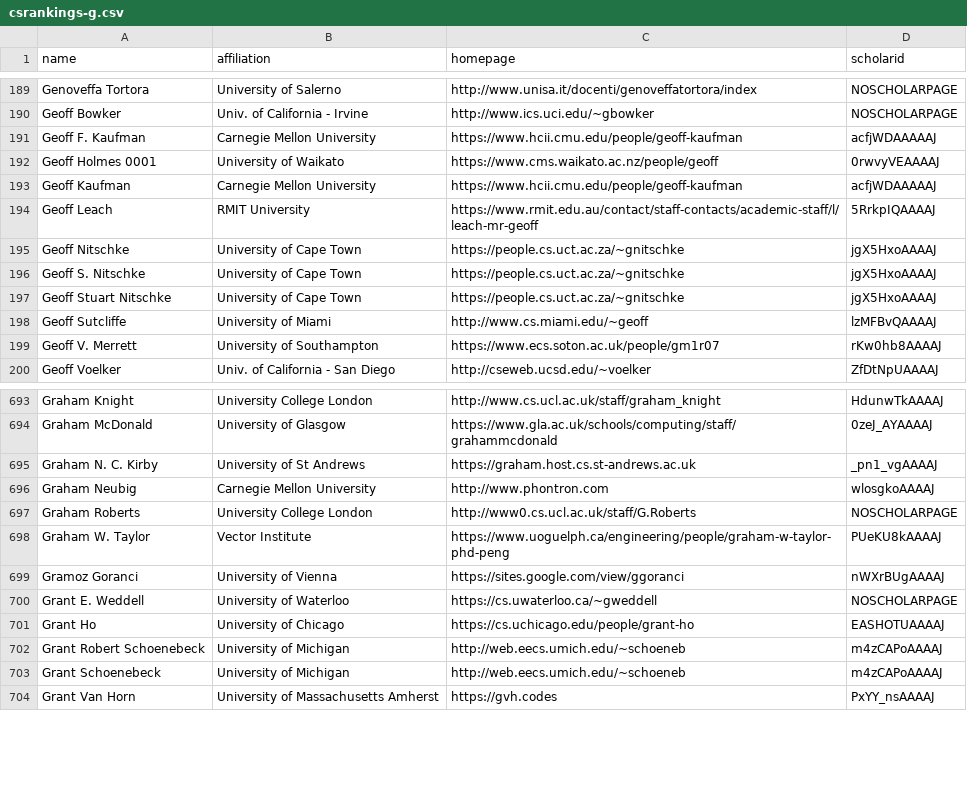
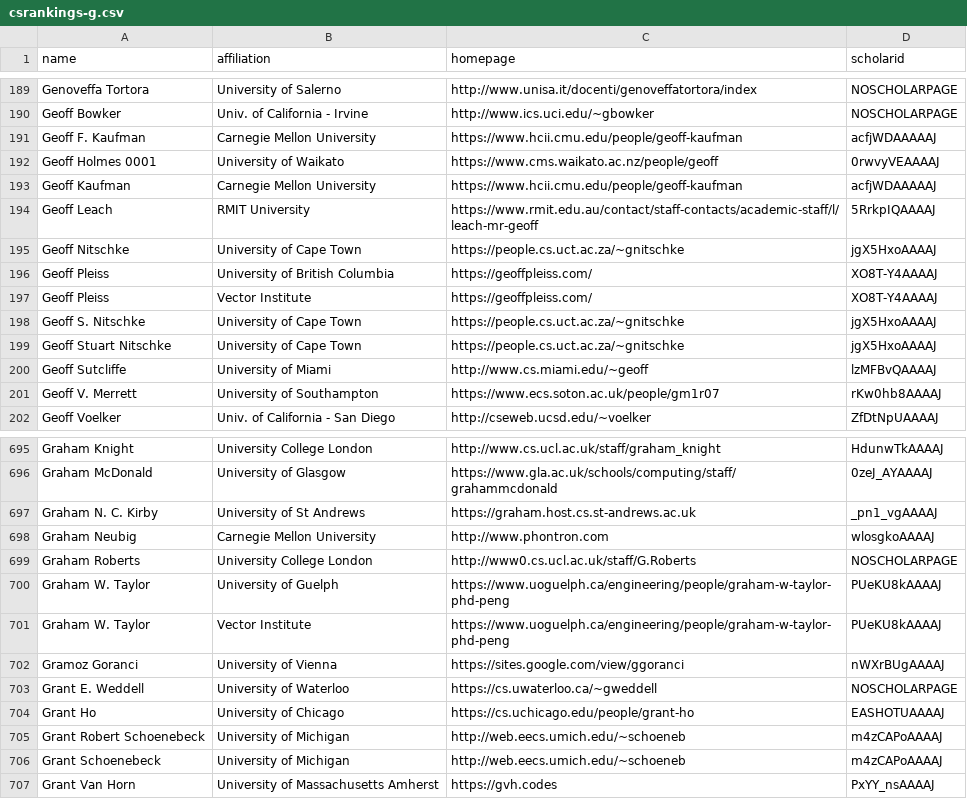
Before and after one commit to VectorInstitute/CSrankings, a CSV file: csrankings-g.csv, drawn as a sheet; only a part is shown, gaps mark what is left out; the diff names each change by its address in the sheet, - before the commit and + after, or states it on an @@ line.

```diff
--- a/csrankings-g.csv
+++ b/csrankings-g.csv
+row 196: Geoff Pleiss | University of British Columbia | https://geoffpleiss.com/ | XO8T-Y4AAAAJ
+row 197: Geoff Pleiss | Vector Institute | https://geoffpleiss.com/ | XO8T-Y4AAAAJ
+row 700: Graham W. Taylor | University of Guelph | https://www.uoguelph.ca/engineering/people/graham-w-taylor-phd-peng | PUeKU8kAAAAJ
```
Also changed, not shown: csrankings-a.csv, csrankings-m.csv, 11 other files.
